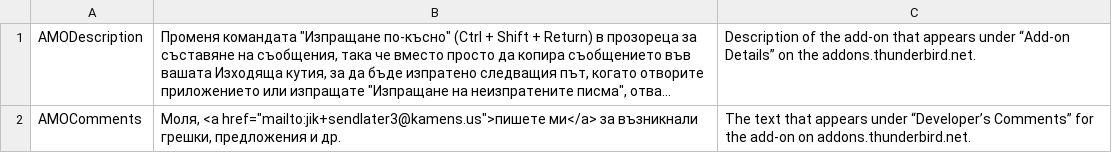
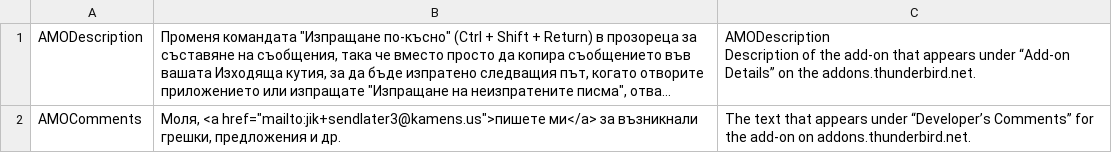
Before and after one commit to Extended-Thunder/send-later, a CSV file: src/l10n/bg-BG/project_strings.csv, drawn as a sheet; long unchanged cells end in …; ↵ is a line break in a cell; the diff names each change by its address in the sheet, - before the commit and + after, or states it on an @@ line.

Commit message:
Non-functional changes to translations from Crowdin import
Crowdin has tweaked the format of one of the translation descriptions
for reasons I don't understand, but easier to just go with it than
figure out what's going on, so committing Crowdin's changes here.

```diff
--- a/src/l10n/bg-BG/project_strings.csv
+++ b/src/l10n/bg-BG/project_strings.csv
-C1: Description of…
+C1: AMODescription ↵ Description of…
```
Also changed, not shown: src/l10n/ca-ES/project_strings.csv, src/l10n/cs-CZ/project_strings.csv, 22 other files.
